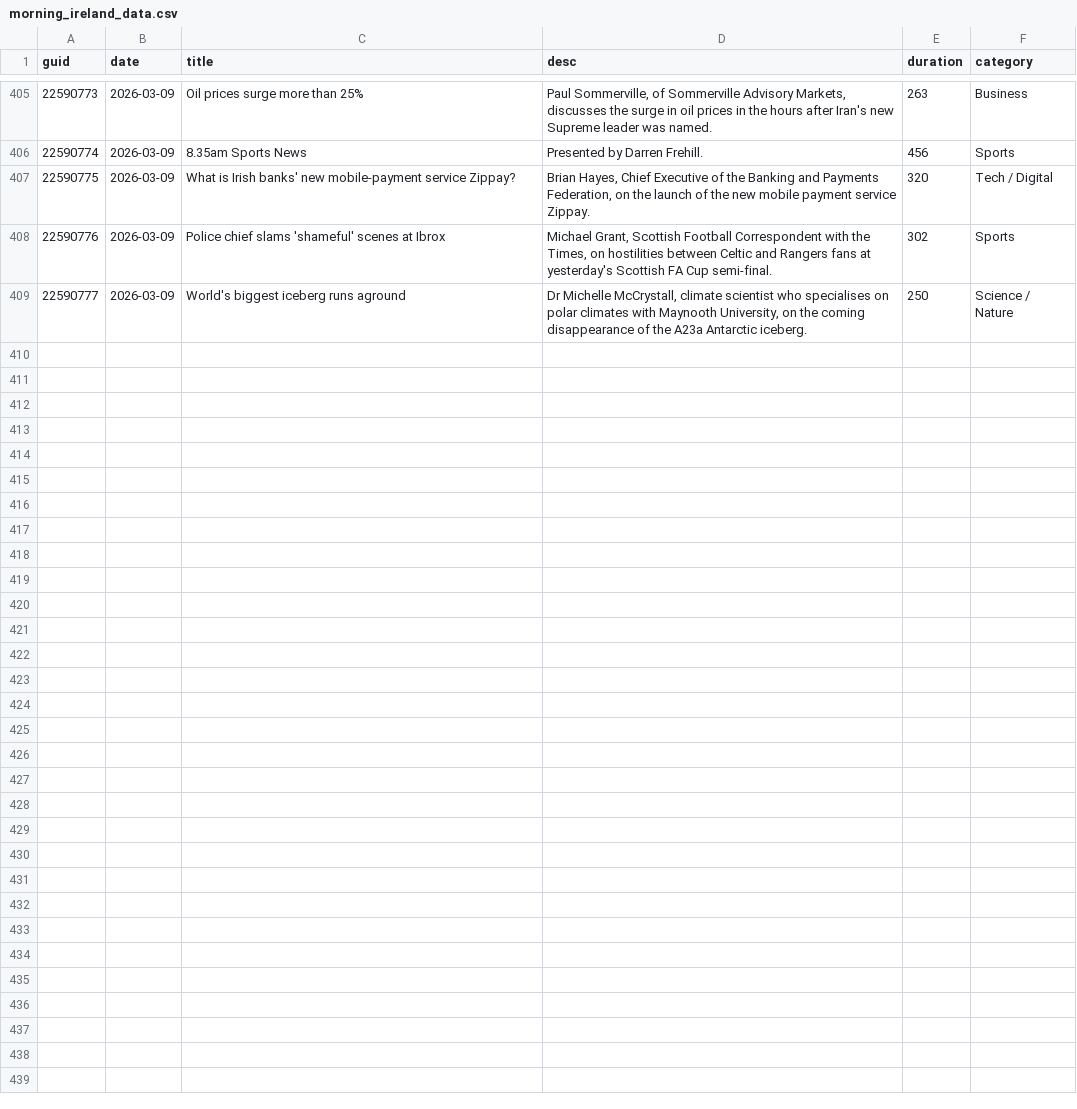
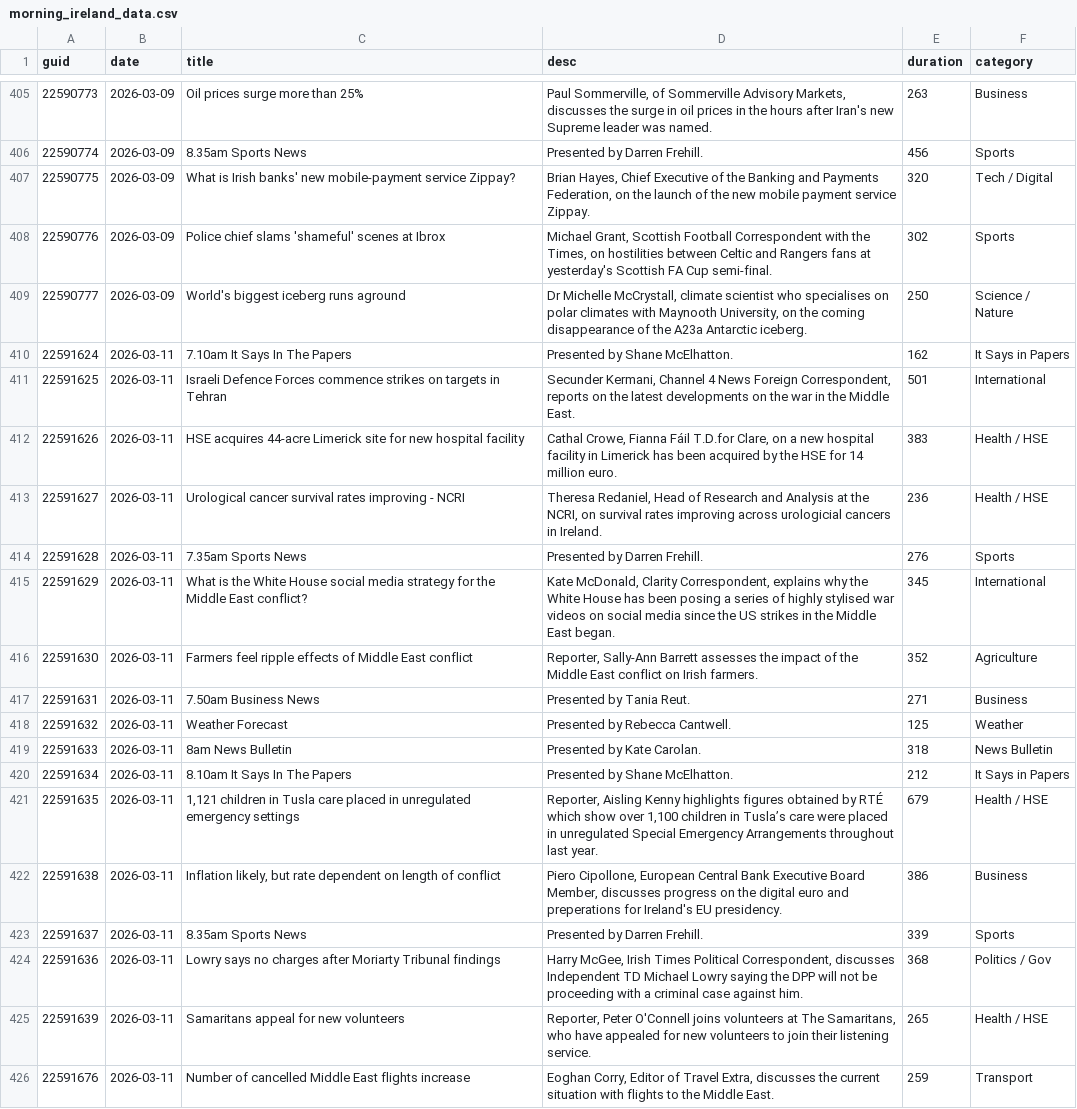
Before and after one commit to alexbbradley/morning-ireland, a CSV file: morning_ireland_data.csv, drawn as a sheet; only a part is shown, gaps mark what is left out; the diff names each change by its address in the sheet, - before the commit and + after, or states it on an @@ line.

```diff
--- a/morning_ireland_data.csv
+++ b/morning_ireland_data.csv
+row 410: 22591624 | 2026-03-11 | 7.10am It Says In The Papers | Presented by Shane McElhatton. | 162 | It Says in Papers
+row 411: 22591625 | 2026-03-11 | Israeli Defence Forces commence strikes on targets in Tehran | Secunder Kermani, Channel 4 News Foreign Correspondent, reports on the latest developments on the war in the Middle East. | 501 | International
+row 412: 22591626 | 2026-03-11 | HSE acquires 44-acre Limerick site for new hospital facility | Cathal Crowe, Fianna Fáil T.D.for Clare, on a new hospital facility in Limerick has been acquired by the HSE for 14 million euro. | 383 | Health / HSE
+row 413: 22591627 | 2026-03-11 | Urological cancer survival rates improving - NCRI | Theresa Redaniel, Head of Research and Analysis at the NCRI, on survival rates improving across urologicial cancers in Ireland. | 236 | Health / HSE
+row 414: 22591628 | 2026-03-11 | 7.35am Sports News | Presented by Darren Frehill. | 276 | Sports
+row 415: 22591629 | 2026-03-11 | What is the White House social media strategy for the Middle East conflict? | Kate McDonald, Clarity Correspondent, explains why the White House has been posing a series of highly stylised war videos on social media since the US strikes in the Middle East began. | 345 | International
+row 416: 22591630 | 2026-03-11 | Farmers feel ripple effects of Middle East conflict | Reporter, Sally-Ann Barrett assesses the impact of the Middle East conflict on Irish farmers. | 352 | Agriculture
+row 417: 22591631 | 2026-03-11 | 7.50am Business News | Presented by Tania Reut. | 271 | Business
+row 418: 22591632 | 2026-03-11 | Weather Forecast | Presented by Rebecca Cantwell. | 125 | Weather
+row 419: 22591633 | 2026-03-11 | 8am News Bulletin | Presented by Kate Carolan. | 318 | News Bulletin
+row 420: 22591634 | 2026-03-11 | 8.10am It Says In The Papers | Presented by Shane McElhatton. | 212 | It Says in Papers
+row 421: 22591635 | 2026-03-11 | 1,121 children in Tusla care placed in unregulated emergency settings | Reporter, Aisling Kenny highlights figures obtained by RTÉ which show over 1,100 children in Tusla’s care were placed in unregulated Special Emergency Arrangements throughout last year. | 679 | Health / HSE
+row 422: 22591638 | 2026-03-11 | Inflation likely, but rate dependent on length of conflict | Piero Cipollone, European Central Bank Executive Board Member, discusses progress on the digital euro and preperations for Ireland's EU presidency. | 386 | Business
+row 423: 22591637 | 2026-03-11 | 8.35am Sports News | Presented by Darren Frehill. | 339 | Sports
+row 424: 22591636 | 2026-03-11 | Lowry says no charges after Moriarty Tribunal findings | Harry McGee, Irish Times Political Correspondent, discusses Independent TD Michael Lowry saying the DPP will not be proceeding with a criminal case against him. | 368 | Politics / Gov
+row 425: 22591639 | 2026-03-11 | Samaritans appeal for new volunteers | Reporter, Peter O'Connell joins volunteers at The Samaritans, who have appealed for new volunteers to join their listening service. | 265 | Health / HSE
+row 426: 22591676 | 2026-03-11 | Number of cancelled Middle East flights increase | Eoghan Corry, Editor of Travel Extra, discusses the current situation with flights to the Middle East. | 259 | Transport
```
Also changed, not shown: 1 other file.
